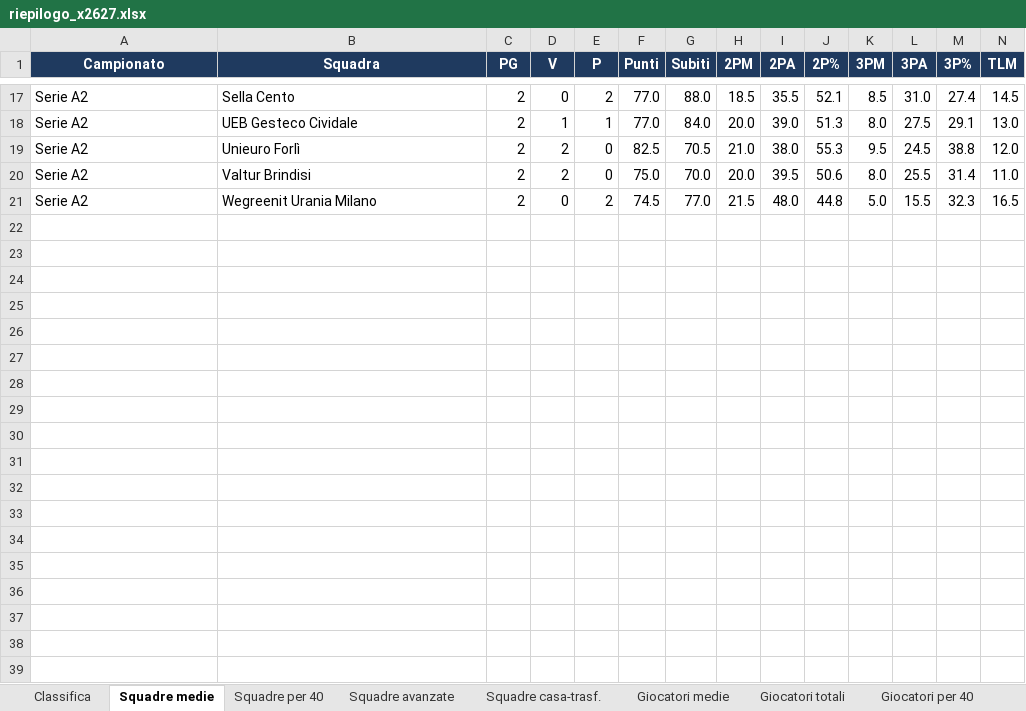
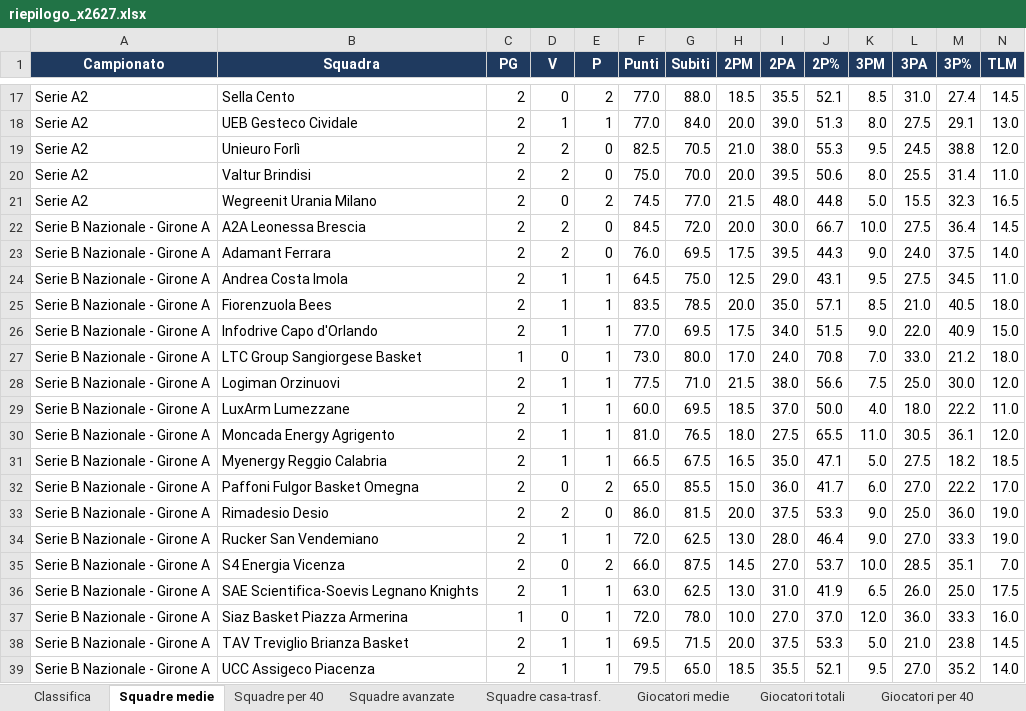
Before and after one commit to pierfrancescooliva12-png/basketball-stats, an Excel workbook: reports/riepilogo_x2627.xlsx, sheet Squadre medie, drawn as a sheet; only a part is shown, gaps mark what is left out; values as stored, in another font and other column widths than the file's, no borders; rows hold the shown columns only; the diff covers the shown part only; the diff names each change by its address in the sheet, - before the commit and + after, or states it on an @@ line.

```diff
--- a/reports/riepilogo_x2627.xlsx (sheet Squadre medie)
+++ b/reports/riepilogo_x2627.xlsx (sheet Squadre medie)
+row 22: Serie B Nazionale - Girone A | A2A Leonessa Brescia | 2 | 2 | 0 | 84.5 | 72.0 | 20.0 | 30.0 | 66.7 | 10.0 | 27.5 | 36.4 | 14.5
+row 23: Serie B Nazionale - Girone A | Adamant Ferrara | 2 | 2 | 0 | 76.0 | 69.5 | 17.5 | 39.5 | 44.3 | 9.0 | 24.0 | 37.5 | 14.0
+row 24: Serie B Nazionale - Girone A | Andrea Costa Imola | 2 | 1 | 1 | 64.5 | 75.0 | 12.5 | 29.0 | 43.1 | 9.5 | 27.5 | 34.5 | 11.0
+row 25: Serie B Nazionale - Girone A | Fiorenzuola Bees | 2 | 1 | 1 | 83.5 | 78.5 | 20.0 | 35.0 | 57.1 | 8.5 | 21.0 | 40.5 | 18.0
+row 26: Serie B Nazionale - Girone A | Infodrive Capo d'Orlando | 2 | 1 | 1 | 77.0 | 69.5 | 17.5 | 34.0 | 51.5 | 9.0 | 22.0 | 40.9 | 15.0
+row 27: Serie B Nazionale - Girone A | LTC Group Sangiorgese Basket | 1 | 0 | 1 | 73.0 | 80.0 | 17.0 | 24.0 | 70.8 | 7.0 | 33.0 | 21.2 | 18.0
+row 28: Serie B Nazionale - Girone A | Logiman Orzinuovi | 2 | 1 | 1 | 77.5 | 71.0 | 21.5 | 38.0 | 56.6 | 7.5 | 25.0 | 30.0 | 12.0
+row 29: Serie B Nazionale - Girone A | LuxArm Lumezzane | 2 | 1 | 1 | 60.0 | 69.5 | 18.5 | 37.0 | 50.0 | 4.0 | 18.0 | 22.2 | 11.0
+row 30: Serie B Nazionale - Girone A | Moncada Energy Agrigento | 2 | 1 | 1 | 81.0 | 76.5 | 18.0 | 27.5 | 65.5 | 11.0 | 30.5 | 36.1 | 12.0
+row 31: Serie B Nazionale - Girone A | Myenergy Reggio Calabria | 2 | 1 | 1 | 66.5 | 67.5 | 16.5 | 35.0 | 47.1 | 5.0 | 27.5 | 18.2 | 18.5
+row 32: Serie B Nazionale - Girone A | Paffoni Fulgor Basket Omegna | 2 | 0 | 2 | 65.0 | 85.5 | 15.0 | 36.0 | 41.7 | 6.0 | 27.0 | 22.2 | 17.0
+row 33: Serie B Nazionale - Girone A | Rimadesio Desio | 2 | 2 | 0 | 86.0 | 81.5 | 20.0 | 37.5 | 53.3 | 9.0 | 25.0 | 36.0 | 19.0
+row 34: Serie B Nazionale - Girone A | Rucker San Vendemiano | 2 | 1 | 1 | 72.0 | 62.5 | 13.0 | 28.0 | 46.4 | 9.0 | 27.0 | 33.3 | 19.0
+row 35: Serie B Nazionale - Girone A | S4 Energia Vicenza | 2 | 0 | 2 | 66.0 | 87.5 | 14.5 | 27.0 | 53.7 | 10.0 | 28.5 | 35.1 | 7.0
+row 36: Serie B Nazionale - Girone A | SAE Scientifica-Soevis Legnano Knights | 2 | 1 | 1 | 63.0 | 62.5 | 13.0 | 31.0 | 41.9 | 6.5 | 26.0 | 25.0 | 17.5
+row 37: Serie B Nazionale - Girone A | Siaz Basket Piazza Armerina | 1 | 0 | 1 | 72.0 | 78.0 | 10.0 | 27.0 | 37.0 | 12.0 | 36.0 | 33.3 | 16.0
+row 38: Serie B Nazionale - Girone A | TAV Treviglio Brianza Basket | 2 | 1 | 1 | 69.5 | 71.5 | 20.0 | 37.5 | 53.3 | 5.0 | 21.0 | 23.8 | 14.5
+row 39: Serie B Nazionale - Girone A | UCC Assigeco Piacenza | 2 | 1 | 1 | 79.5 | 65.0 | 18.5 | 35.5 | 52.1 | 9.5 | 27.0 | 35.2 | 14.0
```
Also changed, not shown: 18 added rows and 6 edited cells elsewhere in this sheet, sheet Giocatori medie, sheet Giocatori totali, sheet Giocatori casa-trasf., sheet Giocatori trend 5, sheet Giocatori per 40, sheet Giocatori avanzate, 5 more sheets, 1 other file.
